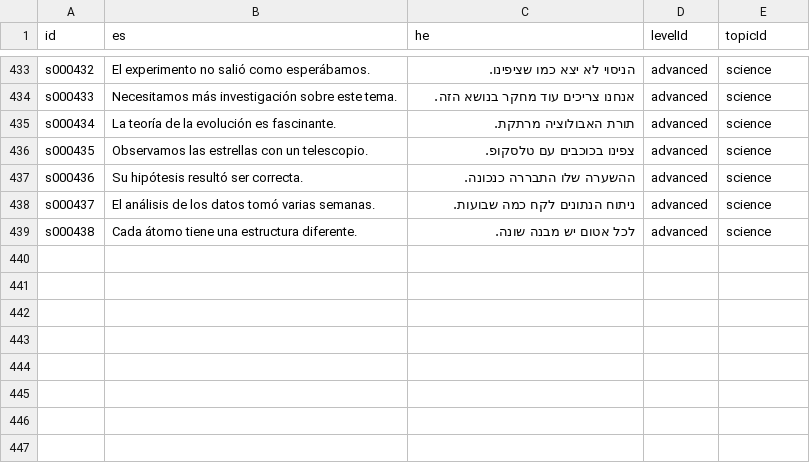
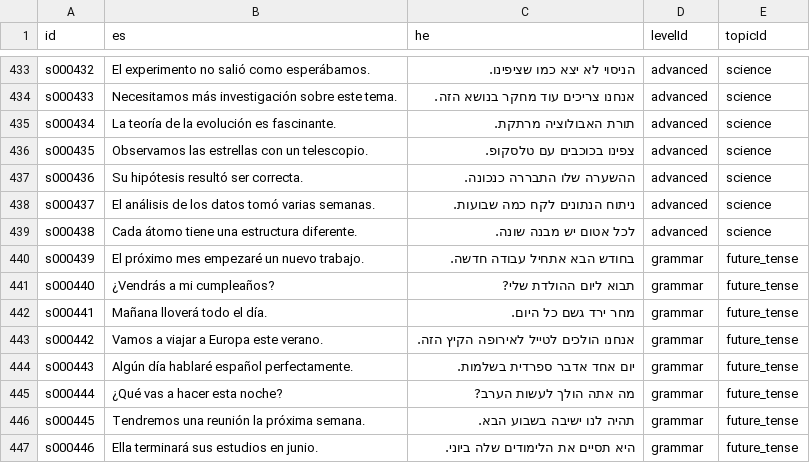
Before and after one commit to kavibz26/zarfati-app, a CSV file: data/source/sentences.csv, drawn as a sheet; only a part is shown, gaps mark what is left out.

```diff
--- a/data/source/sentences.csv
+++ b/data/source/sentences.csv
@@ -439 +439,9 @@ s000437,El análisis de los datos tomó varias semanas.,ניתוח הנתוני
 s000438,Cada átomo tiene una estructura diferente.,לכל אטום יש מבנה שונה.,advanced,science
+s000439,El próximo mes empezaré un nuevo trabajo.,בחודש הבא אתחיל עבודה חדשה.,grammar,future_tense
+s000440,¿Vendrás a mi cumpleaños?,תבוא ליום ההולדת שלי?,grammar,future_tense
+s000441,Mañana lloverá todo el día.,מחר ירד גשם כל היום.,grammar,future_tense
+s000442,Vamos a viajar a Europa este verano.,אנחנו הולכים לטייל לאירופה הקיץ הזה.,grammar,future_tense
+s000443,Algún día hablaré español perfectamente.,יום אחד אדבר ספרדית בשלמות.,grammar,future_tense
+s000444,¿Qué vas a hacer esta noche?,מה אתה הולך לעשות הערב?,grammar,future_tense
+s000445,Tendremos una reunión la próxima semana.,תהיה לנו ישיבה בשבוע הבא.,grammar,future_tense
+s000446,Ella terminará sus estudios en junio.,היא תסיים את הלימודים שלה ביוני.,grammar,future_tense
```
Also changed, not shown: data/source/words.csv, 4 other files.
